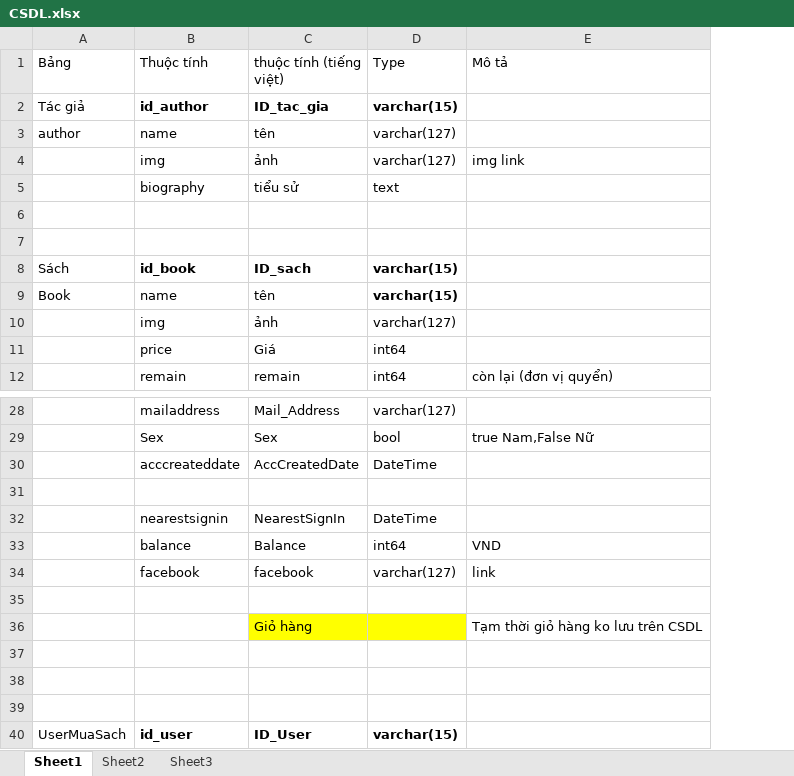
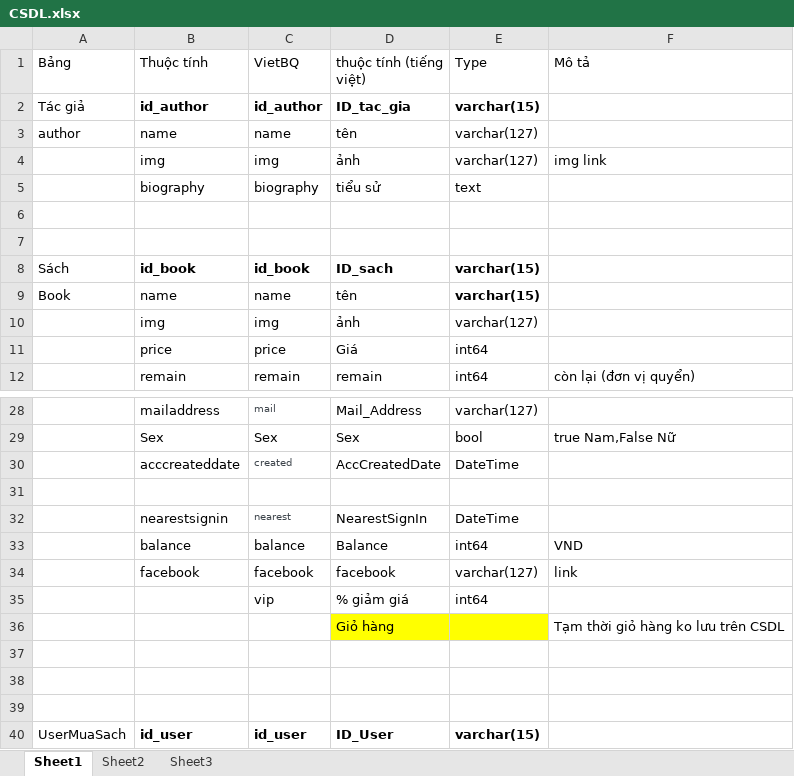
Before and after one commit to 404errorteams/web-programing-prj, an Excel workbook: Prj_ERROR404/02_Member/LuanNT/20140911_DatabaseDesign/CSDL.xlsx, sheet Sheet1, drawn as a sheet; only a part is shown, gaps mark what is left out; values as stored, in another font and other column widths than the file's, no borders; table styles not drawn; the diff names each change by its address in the sheet, - before the commit and + after, or states it on an @@ line.

Commit message:
đổi tên thuộc tính CSDL.xlsx

```diff
--- a/Prj_ERROR404/02_Member/LuanNT/20140911_DatabaseDesign/CSDL.xlsx (sheet Sheet1)
+++ b/Prj_ERROR404/02_Member/LuanNT/20140911_DatabaseDesign/CSDL.xlsx (sheet Sheet1)
+column C (VietBQ), rows 2-12: id_author | name | img | biography |  |  | id_book | name | img | price | remain; rows 28-40: mail | Sex | created |  | nearest | balance | facebook | vip |  |  |  |  | id_user
-row 35: (empty)
+row 35:  |  | vip | % giảm giá | int64
```
